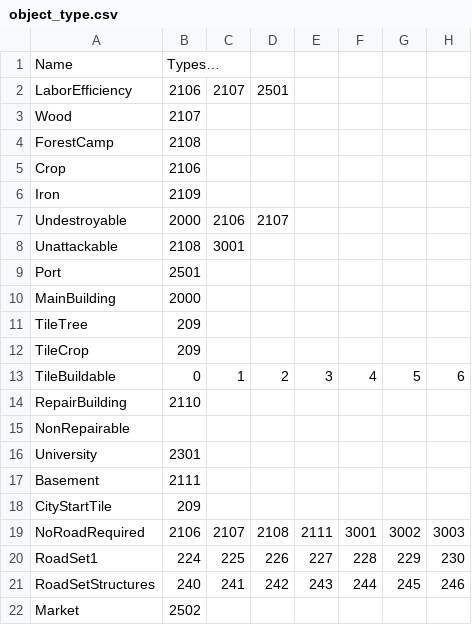
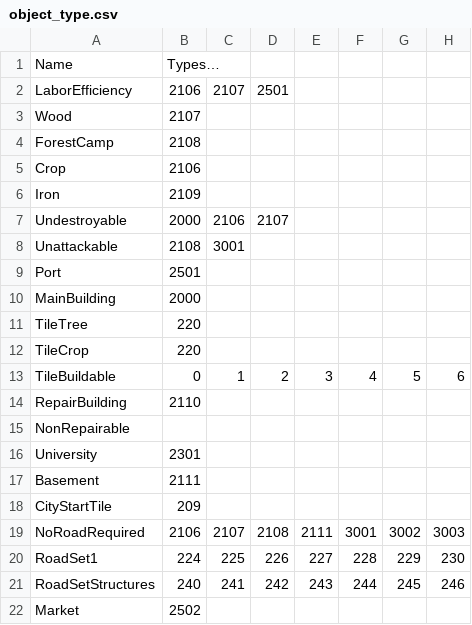
Before and after one commit to giulianob/tribalhero, a CSV file: conf/csv/object_type.csv, drawn as a sheet; only a part is shown; the diff names each change by its address in the sheet, - before the commit and + after, or states it on an @@ line.

```diff
--- a/conf/csv/object_type.csv
+++ b/conf/csv/object_type.csv
-B11:B12: 209
+B11:B12: 220
```
Also changed, not shown: 4 other files.
